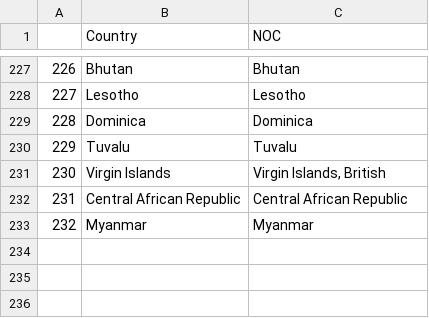
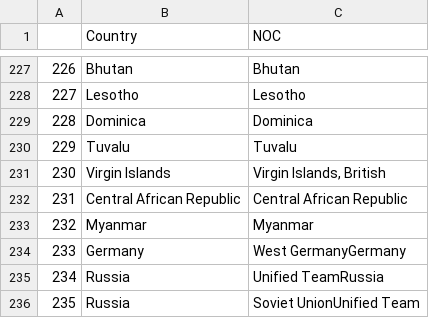
Before and after one commit to sammyschapps87/Data_Olympics, a CSV file: Output/Countries.csv, drawn as a sheet; only a part is shown, gaps mark what is left out.

```diff
--- a/Output/Countries.csv
+++ b/Output/Countries.csv
@@ -233 +233,4 @@
 232,Myanmar,Myanmar
+233,Germany,West GermanyGermany
+234,Russia,Unified TeamRussia
+235,Russia,Soviet UnionUnified Team
```
Also changed, not shown: Output/Multi_Winning_Athletes.csv, 5 other files.
